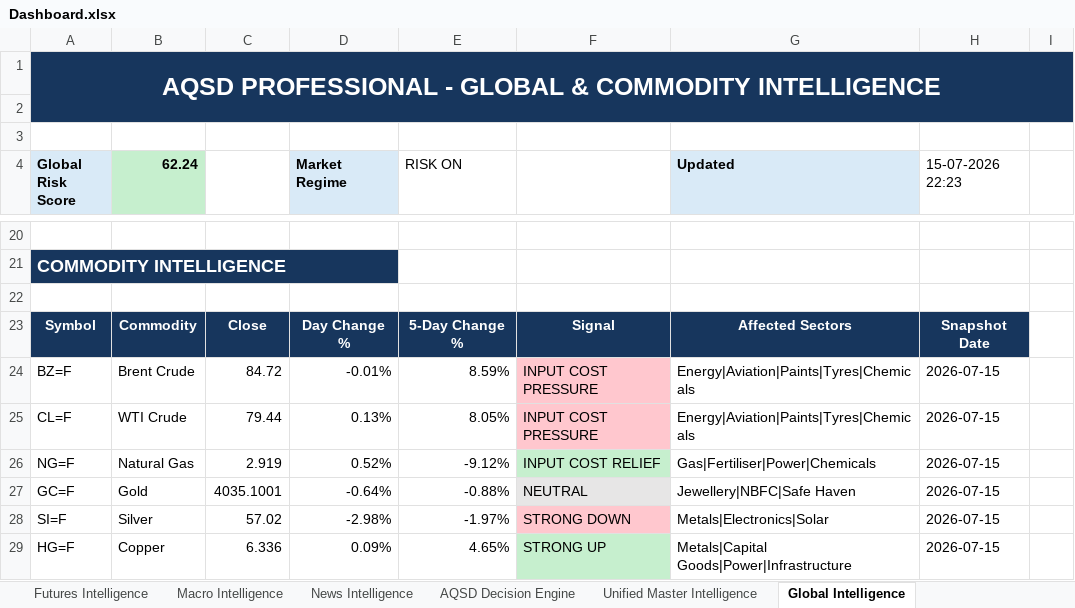
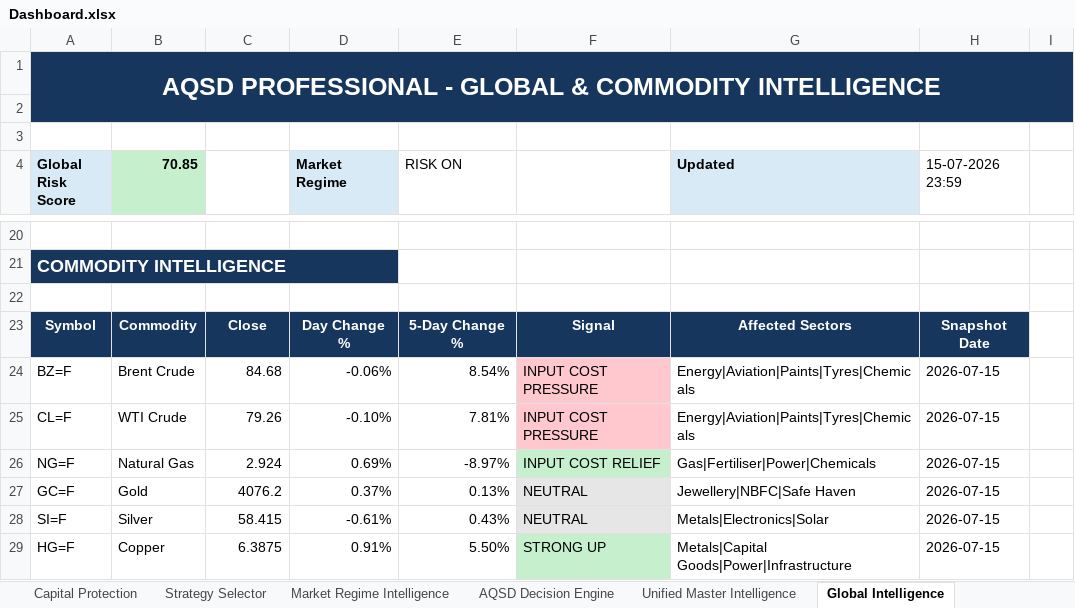
Before and after one commit to megha29875-ship-it/AQSD, an Excel workbook: Output/Dashboard.xlsx, sheet Global Intelligence, drawn as a sheet; only a part is shown, gaps mark what is left out; values as stored, in another font and other column widths than the file's, no borders; the diff covers the shown part only; the diff names each change by its address in the sheet, - before the commit and + after, or states it on an @@ line.

```diff
--- a/Output/Dashboard.xlsx (sheet Global Intelligence)
+++ b/Output/Dashboard.xlsx (sheet Global Intelligence)
+sheet tab: Capital Protection
+sheet tab: Strategy Selector
+sheet tab: Market Regime Intelligence
-B4: 62.24
+B4: 70.85
-H4: 15-07-2026 22:23
+H4: 15-07-2026 23:59
-C24: 84.72
+C24: 84.68
-D24 (Market Regime): -0.01%
+D24 (Market Regime): -0.06%
-E24 (RISK ON): 8.59%
+E24 (RISK ON): 8.54%
-C25: 79.44
+C25: 79.26
-D25 (Market Regime): 0.13%
+D25 (Market Regime): -0.10%
-E25 (RISK ON): 8.05%
+E25 (RISK ON): 7.81%
-C26: 2.919
+C26: 2.924
-D26 (Market Regime): 0.52%
+D26 (Market Regime): 0.69%
-E26 (RISK ON): -9.12%
+E26 (RISK ON): -8.97%
-C27: 4035.1001
+C27: 4076.2
-D27 (Market Regime): -0.64%
+D27 (Market Regime): 0.37%
-E27 (RISK ON): -0.88%
+E27 (RISK ON): 0.13%
-C28: 57.02
+C28: 58.415
-D28 (Market Regime): -2.98%
+D28 (Market Regime): -0.61%
-E28 (RISK ON): -1.97%
+E28 (RISK ON): 0.43%
-F28: STRONG DOWN
+F28: NEUTRAL
-F28 fill: #FFC7CE
+F28 fill: #E7E6E6
-C29: 6.336
+C29: 6.3875
-D29 (Market Regime): 0.09%
+D29 (Market Regime): 0.91%
-E29 (RISK ON): 4.65%
+E29 (RISK ON): 5.50%
```
Also changed, not shown: 18 edited cells elsewhere in this sheet, sheet Sector Rotation Intelligence, sheet Market Breadth Intelligence, sheet Unified Master Intelligence, sheet AQSD Decision Engine, sheet Price Structure Intelligence, other sheet tabs, 12 other files.
